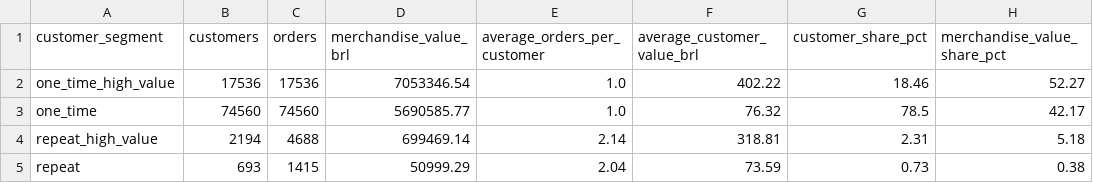
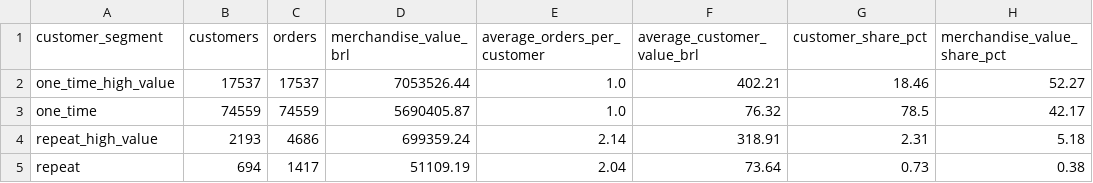
Before and after one commit to Jorgoluka100/uni_projects, a CSV file: projects/executive_commerce_bi/data/analysis_customer_segments.csv, drawn as a sheet.

```diff
--- a/projects/executive_commerce_bi/data/analysis_customer_segments.csv
+++ b/projects/executive_commerce_bi/data/analysis_customer_segments.csv
@@ -1,5 +1,5 @@
 customer_segment,customers,orders,merchandise_value_brl,average_orders_per_customer,average_customer_value_brl,customer_share_pct,merchandise_value_share_pct
-one_time_high_value,17536,17536,7053346.54,1.0,402.22,18.46,52.27
-one_time,74560,74560,5690585.77,1.0,76.32,78.5,42.17
-repeat_high_value,2194,4688,699469.14,2.14,318.81,2.31,5.18
-repeat,693,1415,50999.29,2.04,73.59,0.73,0.38
+one_time_high_value,17537,17537,7053526.44,1.0,402.21,18.46,52.27
+one_time,74559,74559,5690405.87,1.0,76.32,78.5,42.17
+repeat_high_value,2193,4686,699359.24,2.14,318.91,2.31,5.18
+repeat,694,1417,51109.19,2.04,73.64,0.73,0.38
```
Also changed, not shown: projects/executive_commerce_bi/data/seller_operational_review.csv, 1 other file.
